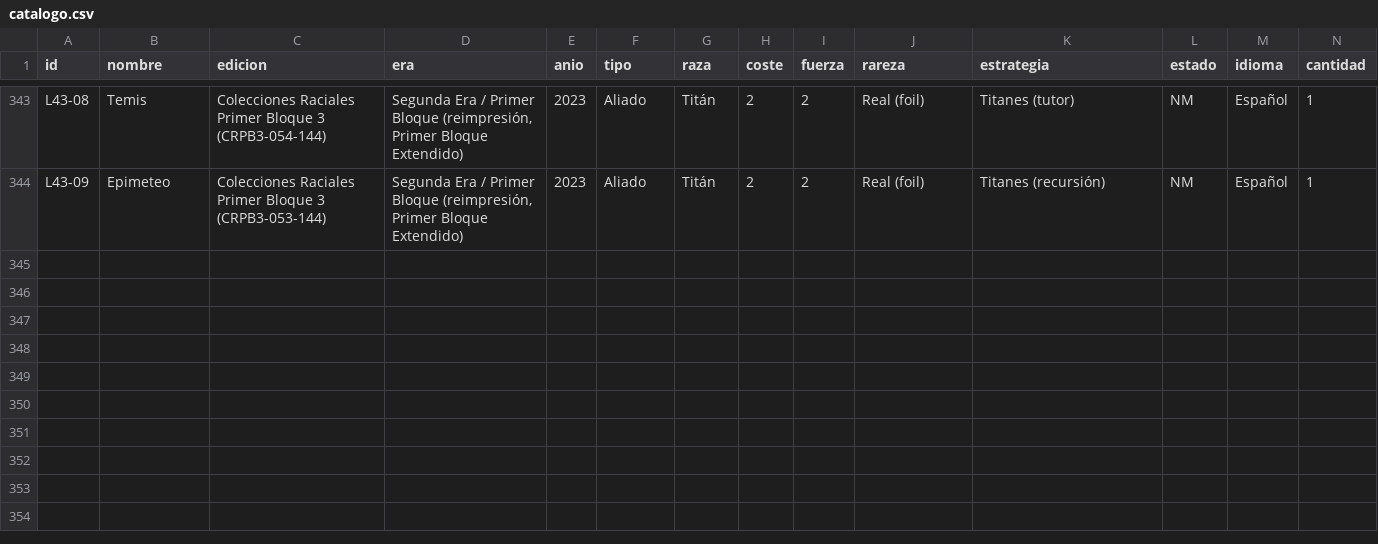
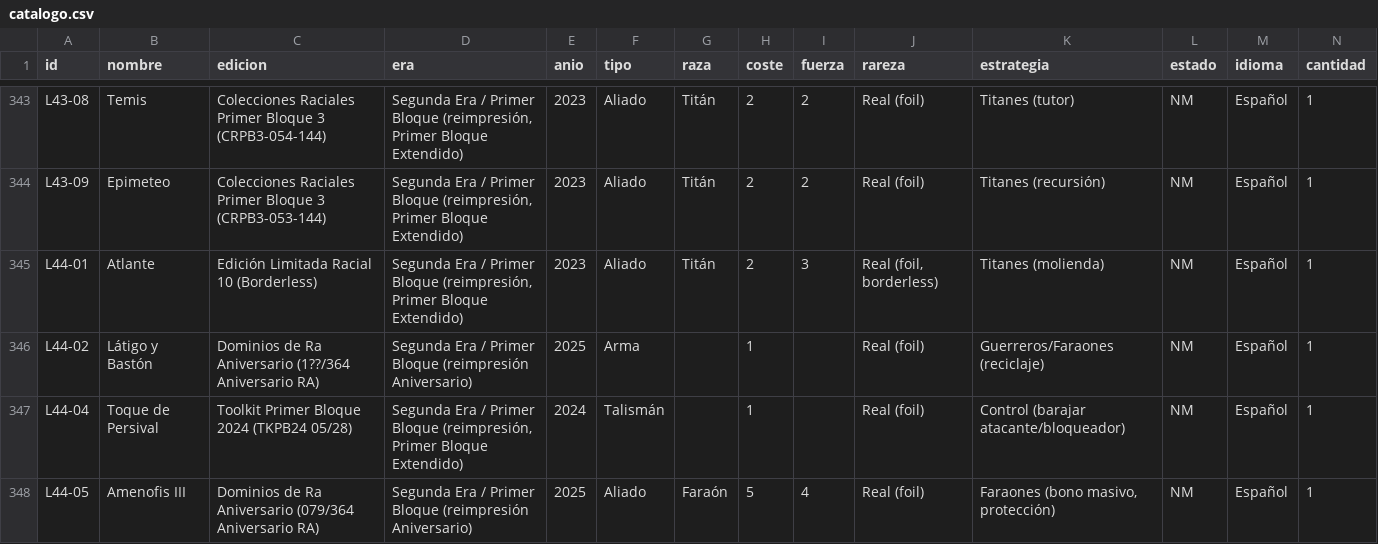
Before and after one commit to dacam32-del/mitos-y-leyendas, a CSV file: catalogo.csv, drawn as a sheet; only a part is shown, gaps mark what is left out; rows hold the shown columns only; the diff covers the shown part only; the diff names each change by its address in the sheet, - before the commit and + after, or states it on an @@ line.

Commit message:
Lote 44: 8 FOIL + Ay +1

```diff
--- a/catalogo.csv
+++ b/catalogo.csv
+row 345: L44-01 | Atlante | Edición Limitada Racial 10 (Borderless) | Segunda Era / Primer Bloque (reimpresión, Primer Bloque Extendido) | 2023 | Aliado | Titán | 2 | 3 | Real (foil, borderless) | Titanes (molienda) | NM | Español | 1
+row 346: L44-02 | Látigo y Bastón | Dominios de Ra Aniversario (1??/364 Aniversario RA) | Segunda Era / Primer Bloque (reimpresión Aniversario) | 2025 | Arma |  | 1 |  | Real (foil) | Guerreros/Faraones (reciclaje) | NM | Español | 1
+row 347: L44-04 | Toque de Persival | Toolkit Primer Bloque 2024 (TKPB24 05/28) | Segunda Era / Primer Bloque (reimpresión, Primer Bloque Extendido) | 2024 | Talismán |  | 1 |  | Real (foil) | Control (barajar atacante/bloqueador) | NM | Español | 1
+row 348: L44-05 | Amenofis III | Dominios de Ra Aniversario (079/364 Aniversario RA) | Segunda Era / Primer Bloque (reimpresión Aniversario) | 2025 | Aliado | Faraón | 5 | 4 | Real (foil) | Faraones (bono masivo, protección) | NM | Español | 1
```
Also changed, not shown: 4 added rows and 3 edited cells elsewhere in this file, 18 other files.
